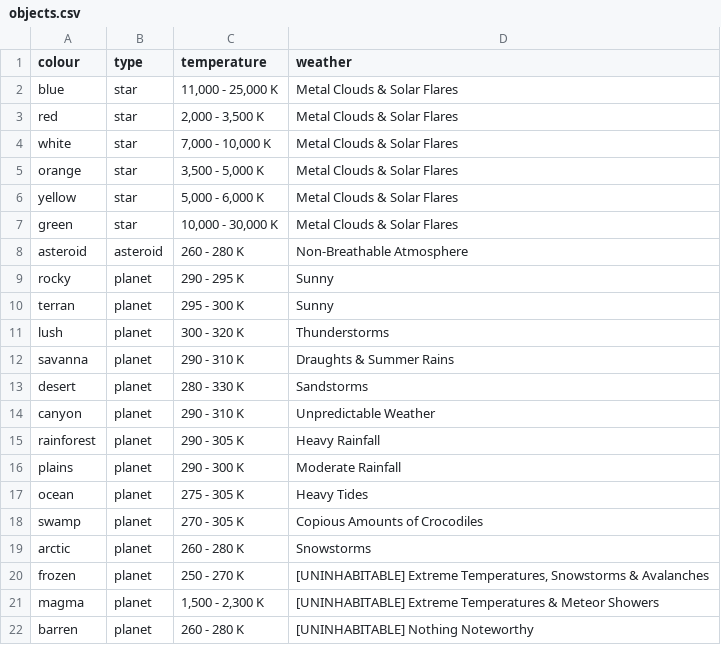
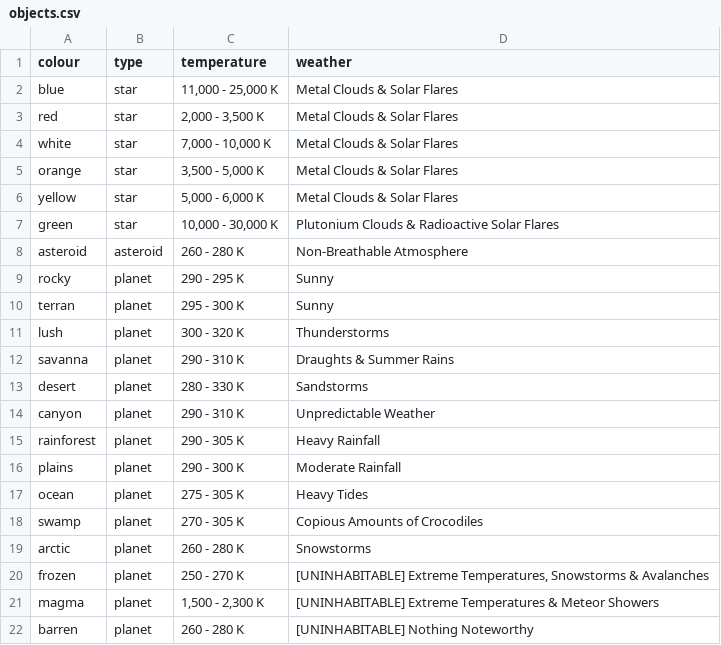
Before and after one commit to ditastaszewski/SciFiUI, a CSV file: java/data/objects.csv, drawn as a sheet.

```diff
--- a/java/data/objects.csv
+++ b/java/data/objects.csv
@@ -6,3 +6,3 @@ orange,star,"3,500 - 5,000 K",Metal Clouds & Solar Flares
 yellow,star,"5,000 - 6,000 K",Metal Clouds & Solar Flares
-green,star,"10,000 - 30,000 K",Metal Clouds & Solar Flares
+green,star,"10,000 - 30,000 K",Plutonium Clouds & Radioactive Solar Flares
 asteroid,asteroid,260 - 280 K,Non-Breathable Atmosphere
```
Also changed, not shown: 1 other file.
